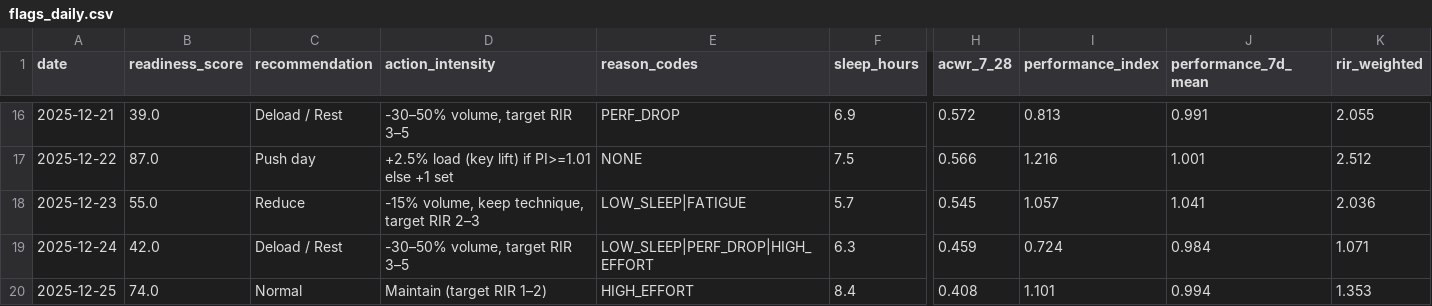
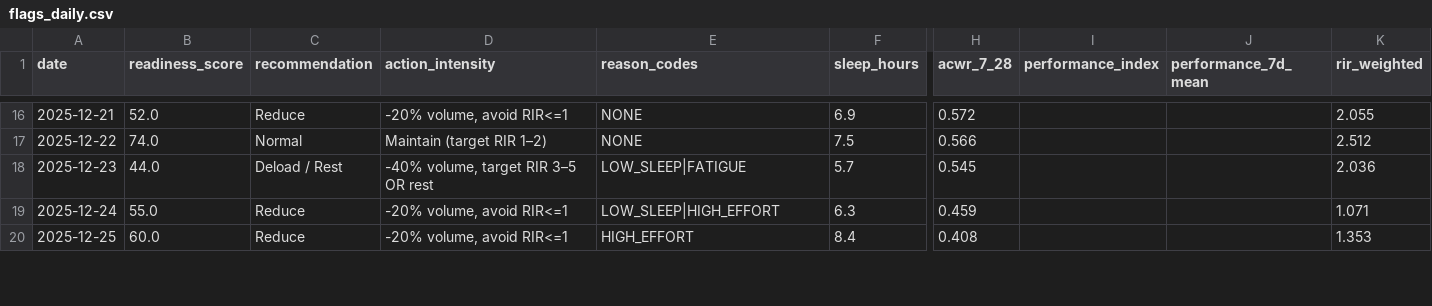
Before and after one commit to mariolada/data-projectz, a CSV file: data/processed/flags_daily.csv, drawn as a sheet; only a part is shown, gaps mark what is left out; the diff covers the shown part only; the diff names each change by its address in the sheet, - before the commit and + after, or states it on an @@ line.

```diff
--- a/data/processed/flags_daily.csv
+++ b/data/processed/flags_daily.csv
-B16 (readiness_score): 39.0
+B16 (readiness_score): 52.0
-C16 (recommendation): Deload / Rest
+C16 (recommendation): Reduce
-D16 (action_intensity): -30–50% volume, target RIR 3–5
+D16 (action_intensity): -20% volume, avoid RIR<=1
-E16 (reason_codes): PERF_DROP
+E16 (reason_codes): NONE
-I16 (performance_index): 0.813
+I16 (performance_index): (empty)
-J16 (performance_7d_mean): 0.991
+J16 (performance_7d_mean): (empty)
-B17 (readiness_score): 87.0
+B17 (readiness_score): 74.0
-C17 (recommendation): Push day
+C17 (recommendation): Normal
-D17 (action_intensity): +2.5% load (key lift) if PI>=1.01 else +1 set
+D17 (action_intensity): Maintain (target RIR 1–2)
-I17 (performance_index): 1.216
+I17 (performance_index): (empty)
-J17 (performance_7d_mean): 1.001
+J17 (performance_7d_mean): (empty)
-B18 (readiness_score): 55.0
+B18 (readiness_score): 44.0
-C18 (recommendation): Reduce
+C18 (recommendation): Deload / Rest
-D18 (action_intensity): -15% volume, keep technique, target RIR 2–3
+D18 (action_intensity): -40% volume, target RIR 3–5 OR rest
-I18 (performance_index): 1.057
+I18 (performance_index): (empty)
-J18 (performance_7d_mean): 1.041
+J18 (performance_7d_mean): (empty)
-B19 (readiness_score): 42.0
+B19 (readiness_score): 55.0
-C19 (recommendation): Deload / Rest
+C19 (recommendation): Reduce
-D19 (action_intensity): -30–50% volume, target RIR 3–5
+D19 (action_intensity): -20% volume, avoid RIR<=1
-E19 (reason_codes): LOW_SLEEP|PERF_DROP|HIGH_EFFORT
+E19 (reason_codes): LOW_SLEEP|HIGH_EFFORT
-I19 (performance_index): 0.724
+I19 (performance_index): (empty)
-J19 (performance_7d_mean): 0.984
+J19 (performance_7d_mean): (empty)
-B20 (readiness_score): 74.0
+B20 (readiness_score): 60.0
-C20 (recommendation): Normal
+C20 (recommendation): Reduce
-D20 (action_intensity): Maintain (target RIR 1–2)
+D20 (action_intensity): -20% volume, avoid RIR<=1
-I20 (performance_index): 1.101
+I20 (performance_index): (empty)
-J20 (performance_7d_mean): 0.994
+J20 (performance_7d_mean): (empty)
```
Also changed, not shown: 141 edited cells elsewhere in this file, data/processed/daily.csv, data/processed/recommendations_daily.csv, 3 other files.
